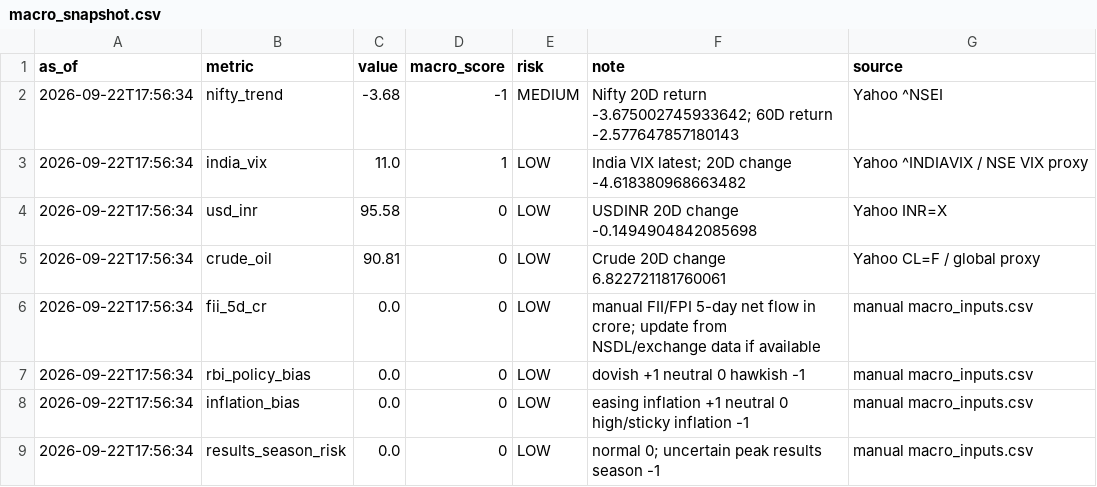
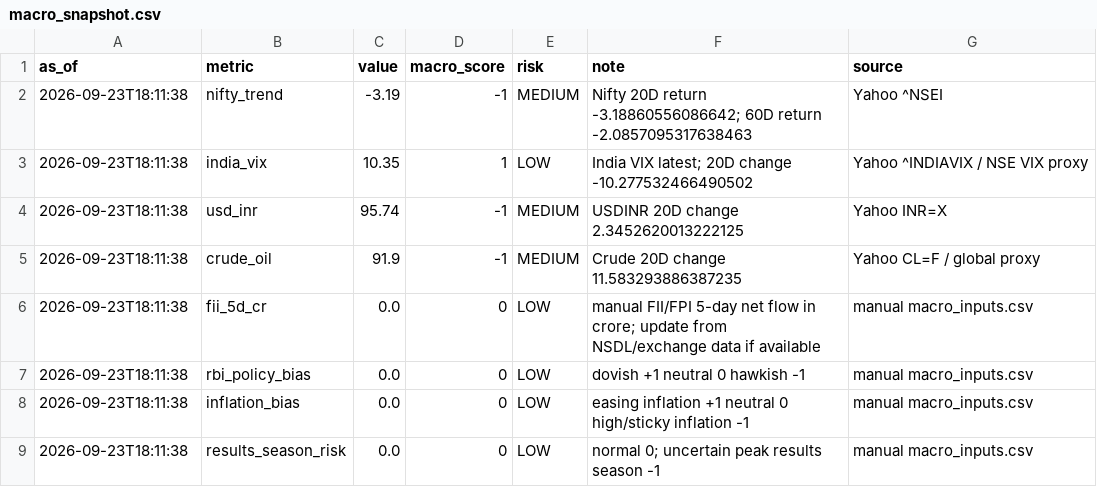
Before and after one commit to abhishekb1991/Swingtradingapp, a CSV file: macro_snapshot.csv, drawn as a sheet.

```diff
--- a/macro_snapshot.csv
+++ b/macro_snapshot.csv
@@ -1,9 +1,9 @@
 as_of,metric,value,macro_score,risk,note,source
-2026-09-22T17:56:34,nifty_trend,-3.68,-1,MEDIUM,Nifty 20D return -3.675002745933642; 60D return -2.577647857180143,Yahoo ^NSEI
-2026-09-22T17:56:34,india_vix,11.0,1,LOW,India VIX latest; 20D change -4.618380968663482,Yahoo ^INDIAVIX / NSE VIX proxy
-2026-09-22T17:56:34,usd_inr,95.58,0,LOW,USDINR 20D change -0.1494904842085698,Yahoo INR=X
-2026-09-22T17:56:34,crude_oil,90.81,0,LOW,Crude 20D change 6.822721181760061,Yahoo CL=F / global proxy
-2026-09-22T17:56:34,fii_5d_cr,0.0,0,LOW,manual FII/FPI 5-day net flow in crore; update from NSDL/exchange data if available,manual macro_inputs.csv
-2026-09-22T17:56:34,rbi_policy_bias,0.0,0,LOW,dovish +1 neutral 0 hawkish -1,manual macro_inputs.csv
-2026-09-22T17:56:34,inflation_bias,0.0,0,LOW,easing inflation +1 neutral 0 high/sticky inflation -1,manual macro_inputs.csv
-2026-09-22T17:56:34,results_season_risk,0.0,0,LOW,normal 0; uncertain peak results season -1,manual macro_inputs.csv
+2026-09-23T18:11:38,nifty_trend,-3.19,-1,MEDIUM,Nifty 20D return -3.18860556086642; 60D return -2.0857095317638463,Yahoo ^NSEI
+2026-09-23T18:11:38,india_vix,10.35,1,LOW,India VIX latest; 20D change -10.277532466490502,Yahoo ^INDIAVIX / NSE VIX proxy
+2026-09-23T18:11:38,usd_inr,95.74,-1,MEDIUM,USDINR 20D change 2.3452620013222125,Yahoo INR=X
+2026-09-23T18:11:38,crude_oil,91.9,-1,MEDIUM,Crude 20D change 11.583293886387235,Yahoo CL=F / global proxy
+2026-09-23T18:11:38,fii_5d_cr,0.0,0,LOW,manual FII/FPI 5-day net flow in crore; update from NSDL/exchange data if available,manual macro_inputs.csv
+2026-09-23T18:11:38,rbi_policy_bias,0.0,0,LOW,dovish +1 neutral 0 hawkish -1,manual macro_inputs.csv
+2026-09-23T18:11:38,inflation_bias,0.0,0,LOW,easing inflation +1 neutral 0 high/sticky inflation -1,manual macro_inputs.csv
+2026-09-23T18:11:38,results_season_risk,0.0,0,LOW,normal 0; uncertain peak results season -1,manual macro_inputs.csv
```
Also changed, not shown: sector_snapshot.csv, 4 other files.
